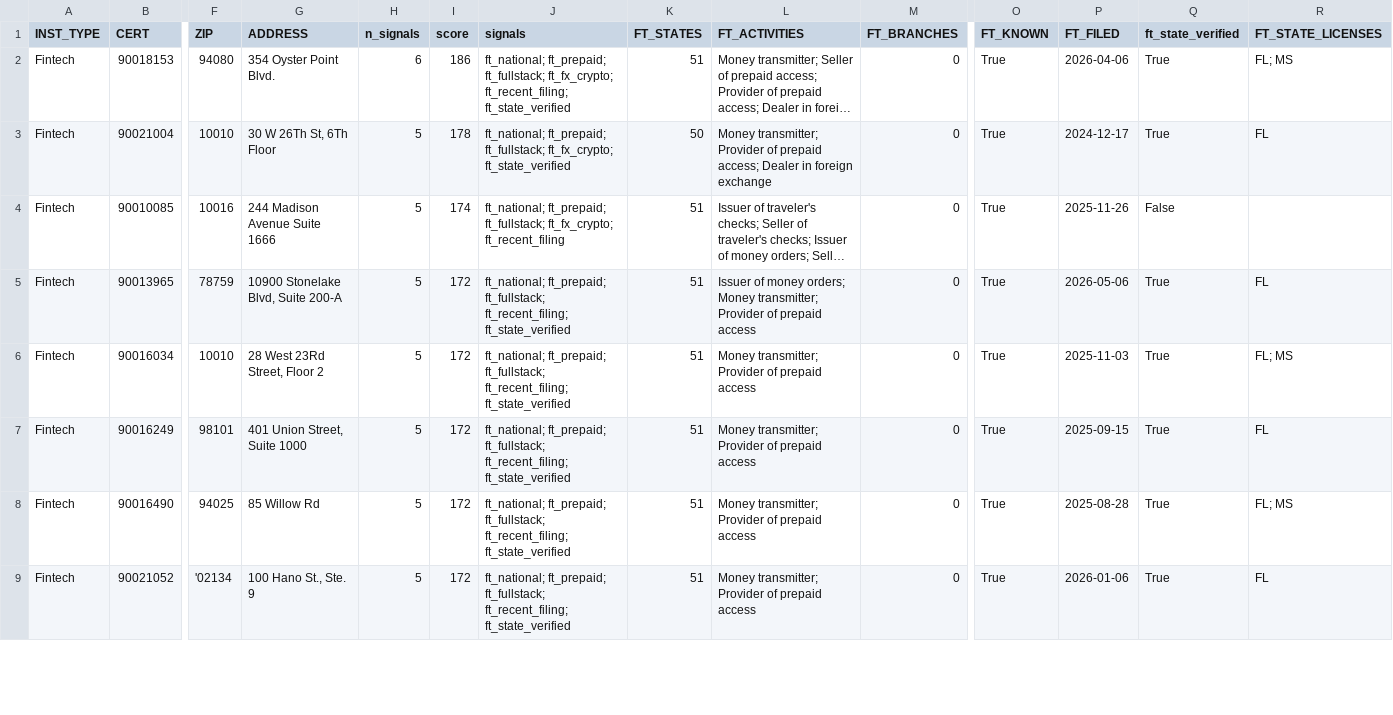
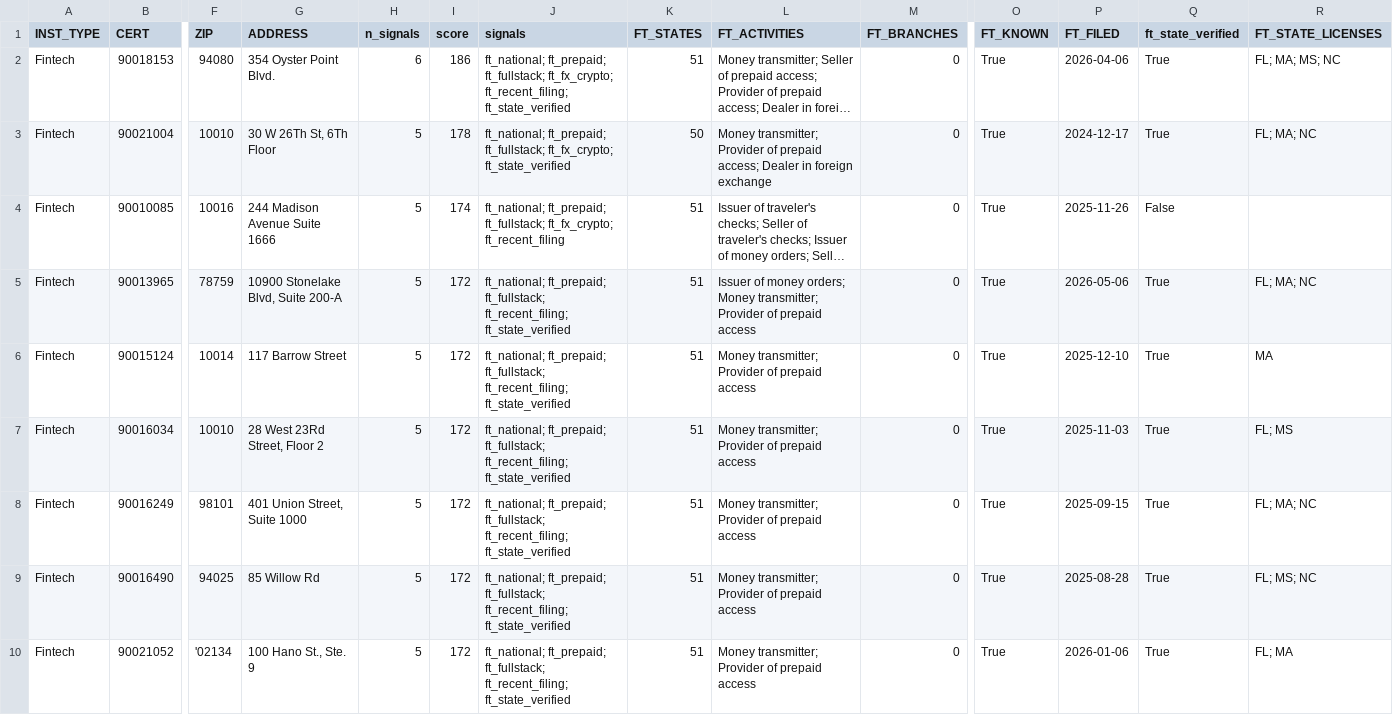
Before and after one commit to alexandersmith14-dotcom/community-bank-bd-screen, a CSV file: output/ft_targets.csv, drawn as a sheet; only a part is shown, gaps mark what is left out; long unchanged cells end in …; addresses are those after the commit; rows hold the shown columns only; the diff covers the shown part only; the diff names each change by its address in the sheet, - before the commit and + after, or states it on an @@ line.

```diff
--- a/output/ft_targets.csv
+++ b/output/ft_targets.csv
-R2 (FT_STATE_LICENSES): FL; MS
+R2 (FT_STATE_LICENSES): FL; MA; MS; NC
-R3 (FT_STATE_LICENSES): FL
+R3 (FT_STATE_LICENSES): FL; MA; NC
-R5 (FT_STATE_LICENSES): FL
+R5 (FT_STATE_LICENSES): FL; MA; NC
+row 6: Fintech | 90015124 | 10014 | 117 Barrow Street | 5 | 172 | ft_national; ft_prepaid; ft_fullstack; ft_recent_filing; ft_state_verified | 51 | Money transmitter; Provider of prepaid access | 0 | True | 2025-12-10 | True | MA
-R8 (FT_STATE_LICENSES): FL
+R8 (FT_STATE_LICENSES): FL; MA; NC
-R9 (FT_STATE_LICENSES): FL; MS
+R9 (FT_STATE_LICENSES): FL; MS; NC
-R10 (FT_STATE_LICENSES): FL
+R10 (FT_STATE_LICENSES): FL; MA
```
Also changed, not shown: 1 removed row and 25 edited cells elsewhere in this file, 2 other files.
